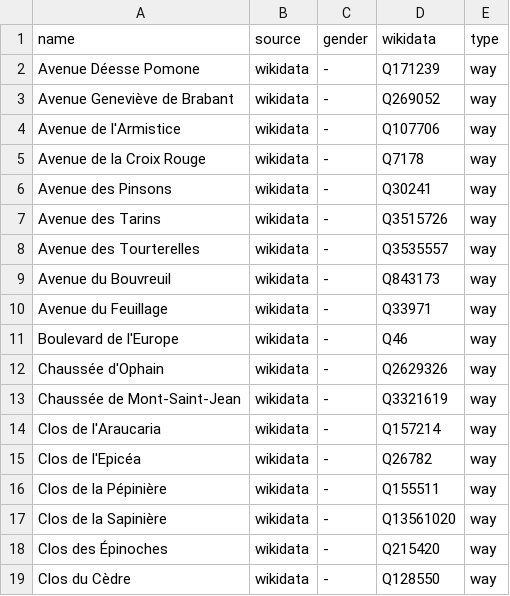
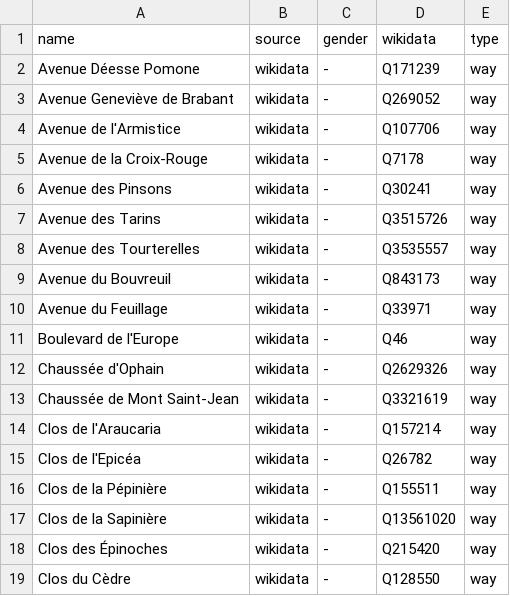
Before and after one commit to EqualStreetNames/equalstreetnames-braine-lalleud, a CSV file: data/gender.csv, drawn as a sheet; only a part is shown.

```diff
--- a/data/gender.csv
+++ b/data/gender.csv
@@ -4,3 +4,3 @@ name,source,gender,wikidata,type
 "Avenue de l'Armistice",wikidata,-,Q107706,way
-"Avenue de la Croix Rouge",wikidata,-,Q7178,way
+"Avenue de la Croix-Rouge",wikidata,-,Q7178,way
 "Avenue des Pinsons",wikidata,-,Q30241,way
@@ -12,3 +12,3 @@ name,source,gender,wikidata,type
 "Chaussée d'Ophain",wikidata,-,Q2629326,way
-"Chaussée de Mont-Saint-Jean",wikidata,-,Q3321619,way
+"Chaussée de Mont Saint-Jean",wikidata,-,Q3321619,way
 "Clos de l'Araucaria",wikidata,-,Q157214,way
```
Also changed, not shown: data/other.csv, 2 other files.
